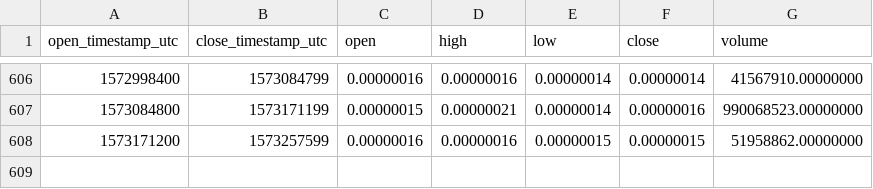
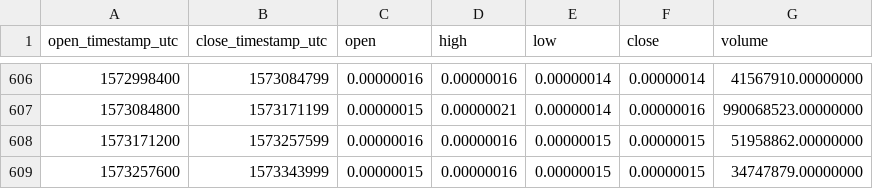
Before and after one commit to cryptobigbro/binance-STORMBTC, a CSV file: binance-STORMBTC-1d.csv, drawn as a sheet; only a part is shown, gaps mark what is left out.

Commit message:
Update OHLCV data.

```diff
--- a/binance-STORMBTC-1d.csv
+++ b/binance-STORMBTC-1d.csv
@@ -608 +608,2 @@ open_timestamp_utc,close_timestamp_utc,open,high,low,close,volume
 1573171200,1573257599,0.00000016,0.00000016,0.00000015,0.00000015,51958862.00000000
+1573257600,1573343999,0.00000015,0.00000016,0.00000015,0.00000015,34747879.00000000
```
Also changed, not shown: 1 other file.
